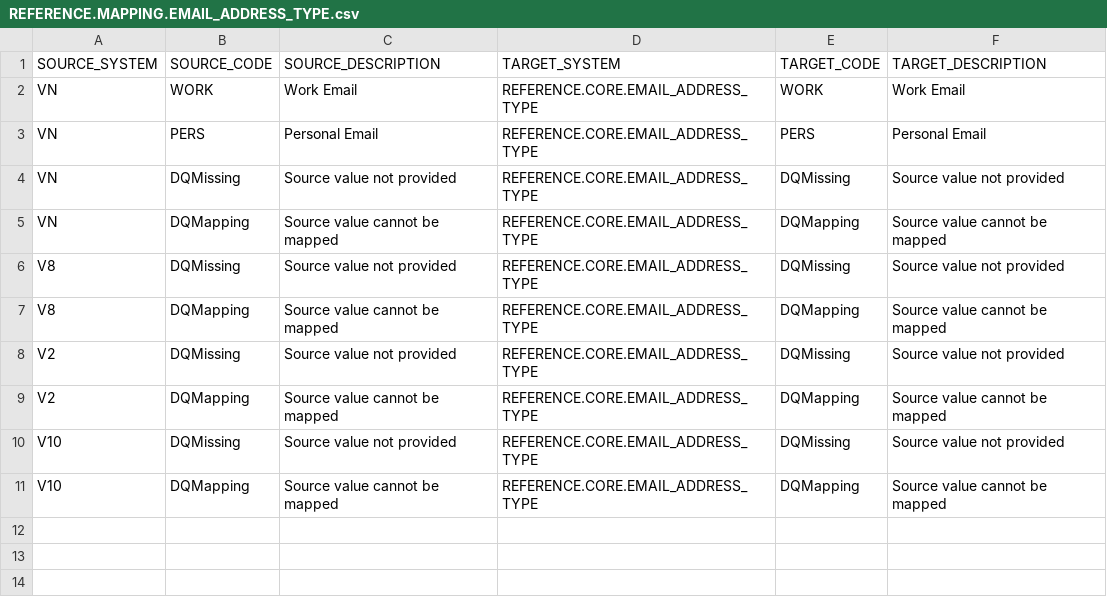
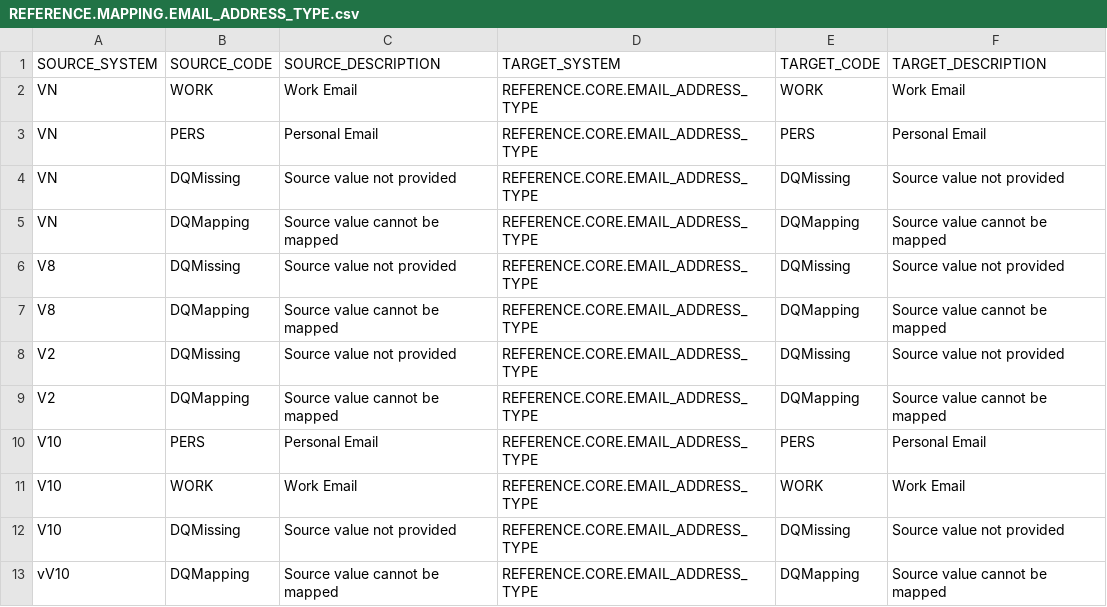
Before and after one commit to lertpinyopap/datahub-models-ccdm-mapping, a CSV file: data/reference_data/mapping/REFERENCE.MAPPING.EMAIL_ADDRESS_TYPE.csv, drawn as a sheet.

```diff
--- a/data/reference_data/mapping/REFERENCE.MAPPING.EMAIL_ADDRESS_TYPE.csv
+++ b/data/reference_data/mapping/REFERENCE.MAPPING.EMAIL_ADDRESS_TYPE.csv
@@ -9,3 +9,5 @@ V2,DQMissing,Source value not provided,REFERENCE.CORE.EMAIL_ADDRESS_TYPE,DQMissi
 V2,DQMapping,Source value cannot be mapped,REFERENCE.CORE.EMAIL_ADDRESS_TYPE,DQMapping,Source value cannot be mapped
+V10,PERS,Personal Email,REFERENCE.CORE.EMAIL_ADDRESS_TYPE,PERS,Personal Email
+V10,WORK,Work Email,REFERENCE.CORE.EMAIL_ADDRESS_TYPE,WORK,Work Email
 V10,DQMissing,Source value not provided,REFERENCE.CORE.EMAIL_ADDRESS_TYPE,DQMissing,Source value not provided
-V10,DQMapping,Source value cannot be mapped,REFERENCE.CORE.EMAIL_ADDRESS_TYPE,DQMapping,Source value cannot be mapped
+vV10,DQMapping,Source value cannot be mapped,REFERENCE.CORE.EMAIL_ADDRESS_TYPE,DQMapping,Source value cannot be mapped
```
Also changed, not shown: data/reference_data/core/REFERENCE.CORE.ADDRESS_TYPE.csv, data/reference_data/core/REFERENCE.CORE.CARD_BLOCKED_REASON.csv, 19 other files.
